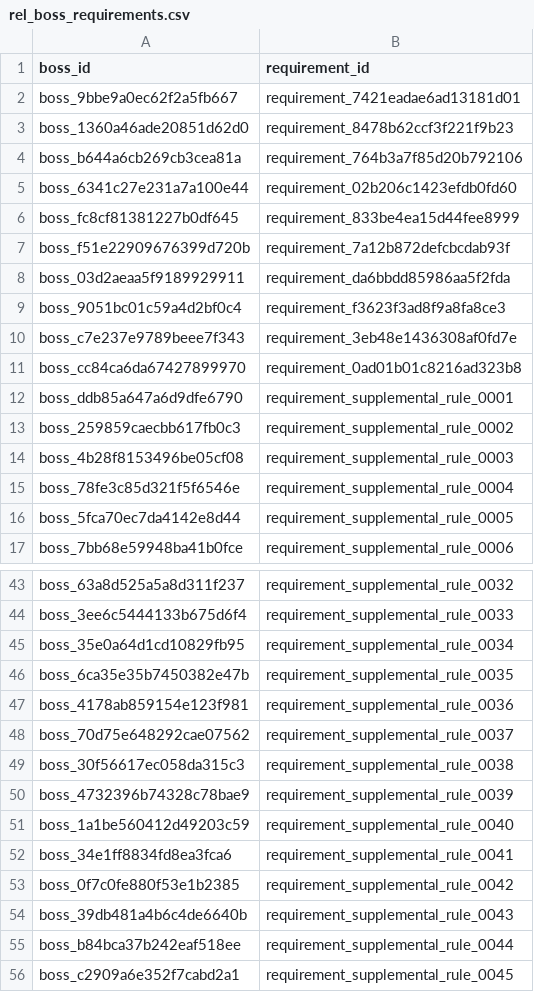
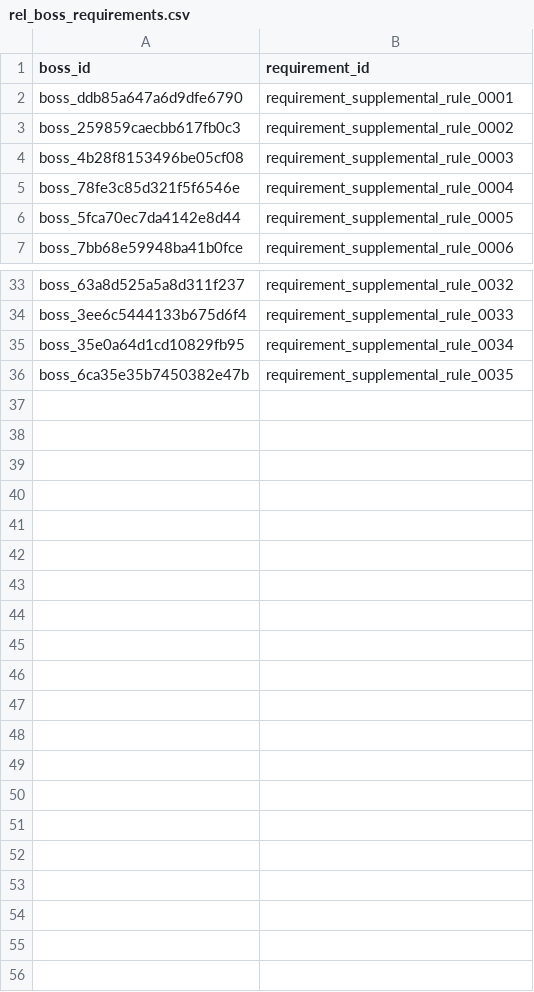
Before and after one commit to SKNETWORKS-FAMILY-AICAMP/SKN27-3rd-1TEAM, a CSV file: database/data/neo4j_import/rel_boss_requirements.csv, drawn as a sheet; only a part is shown, gaps mark what is left out.

```diff
--- a/database/data/neo4j_import/rel_boss_requirements.csv
+++ b/database/data/neo4j_import/rel_boss_requirements.csv
@@ -1,12 +1,2 @@
 boss_id,requirement_id
-boss_9bbe9a0ec62f2a5fb667,requirement_7421eadae6ad13181d01
-boss_1360a46ade20851d62d0,requirement_8478b62ccf3f221f9b23
-boss_b644a6cb269cb3cea81a,requirement_764b3a7f85d20b792106
-boss_6341c27e231a7a100e44,requirement_02b206c1423efdb0fd60
-boss_fc8cf81381227b0df645,requirement_833be4ea15d44fee8999
-boss_f51e22909676399d720b,requirement_7a12b872defcbcdab93f
-boss_03d2aeaa5f9189929911,requirement_da6bbdd85986aa5f2fda
-boss_9051bc01c59a4d2bf0c4,requirement_f3623f3ad8f9a8fa8ce3
-boss_c7e237e9789beee7f343,requirement_3eb48e1436308af0fd7e
-boss_cc84ca6da67427899970,requirement_0ad01b01c8216ad323b8
 boss_ddb85a647a6d9dfe6790,requirement_supplemental_rule_0001
@@ -46,11 +36 @@ boss_35e0a64d1cd10829fb95,requirement_supplemental_rule_0034
 boss_6ca35e35b7450382e47b,requirement_supplemental_rule_0035
-boss_4178ab859154e123f981,requirement_supplemental_rule_0036
-boss_70d75e648292cae07562,requirement_supplemental_rule_0037
-boss_30f56617ec058da315c3,requirement_supplemental_rule_0038
-boss_4732396b74328c78bae9,requirement_supplemental_rule_0039
-boss_1a1be560412d49203c59,requirement_supplemental_rule_0040
-boss_34e1ff8834fd8ea3fca6,requirement_supplemental_rule_0041
-boss_0f7c0fe880f53e1b2385,requirement_supplemental_rule_0042
-boss_39db481a4b6c4de6640b,requirement_supplemental_rule_0043
-boss_b84bca37b242eaf518ee,requirement_supplemental_rule_0044
-boss_c2909a6e352f7cabd2a1,requirement_supplemental_rule_0045
```
Also changed, not shown: database/data/neo4j_import/events.csv, database/data/neo4j_import/manifest.csv, 12 other files.
